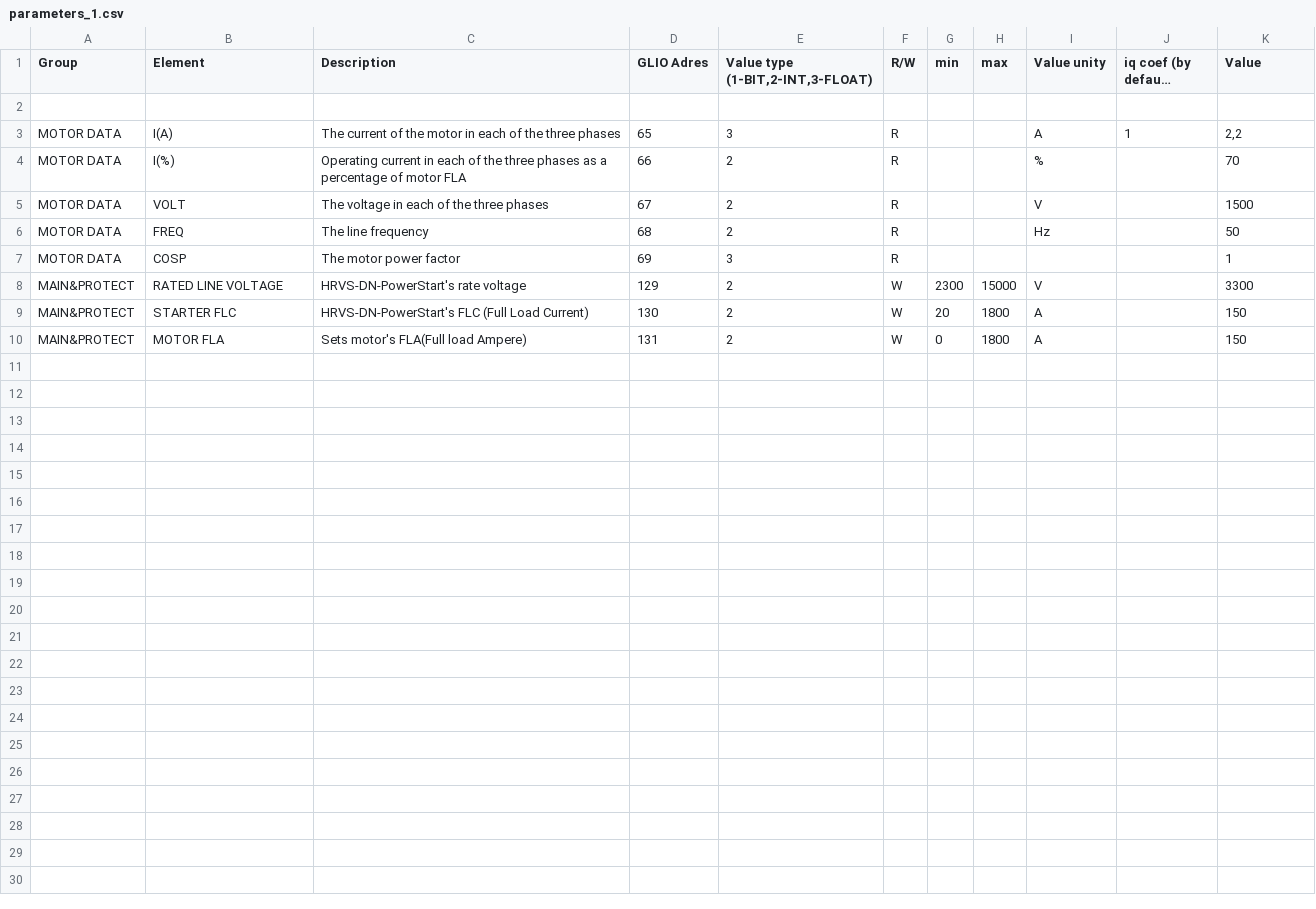
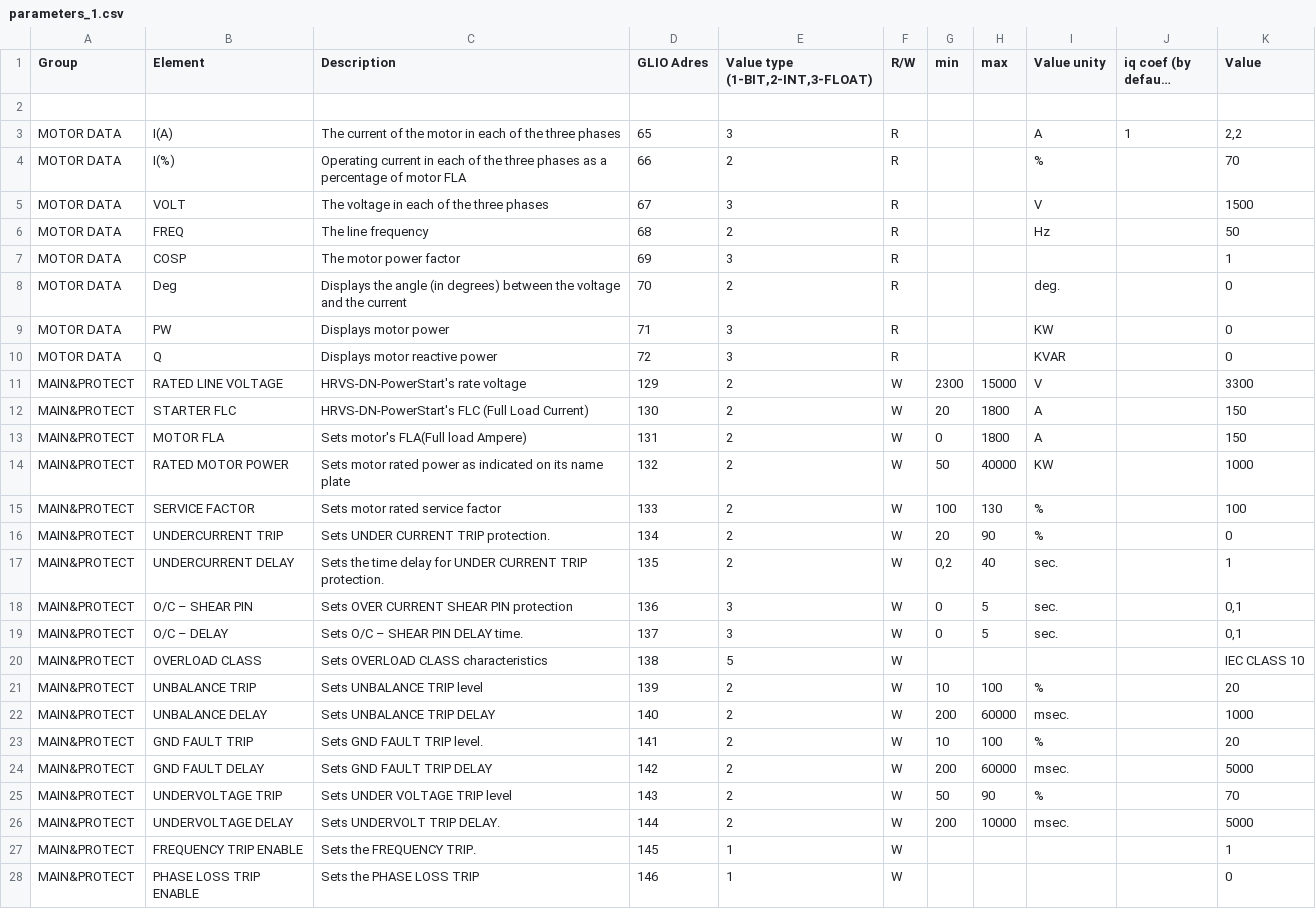
Before and after one commit to AShvabskij/unicon_core, a CSV file: MiddleLayer/parameters_1.csv, drawn as a sheet; long unchanged cells end in ….

Commit message:
fill csv test data for parameters

```diff
--- a/MiddleLayer/parameters_1.csv
+++ b/MiddleLayer/parameters_1.csv
@@ -4,5 +4,8 @@ MOTOR DATA;I(A);The current of the motor in each of the three phases;65;3;R;;;A;
 MOTOR DATA;I(%);Operating current in each of the three phases as a percentage of motor FLA;66;2;R;;;%;;70
-MOTOR DATA;VOLT;The voltage in each of the three phases;67;2;R;;;V;;1500
+MOTOR DATA;VOLT;The voltage in each of the three phases;67;3;R;;;V;;1500
 MOTOR DATA;FREQ;The line frequency;68;2;R;;;Hz;;50
 MOTOR DATA;COSP;The motor power factor;69;3;R;;;;;1
+MOTOR DATA;Deg;Displays the angle (in degrees) between the voltage and the current;70;2;R;;;deg.;;0
+MOTOR DATA;PW;Displays motor power;71;3;R;;;KW;;0
+MOTOR DATA;Q;Displays motor reactive power;72;3;R;;;KVAR;;0
 MAIN&PROTECT;RATED LINE VOLTAGE;HRVS-DN-PowerStart's rate voltage;129;2;W;2300;15000;V;;3300
@@ -10 +13,18 @@ MAIN&PROTECT;STARTER FLC;HRVS-DN-PowerStart's FLC (Full Load Current);130;2;W;20
 MAIN&PROTECT;MOTOR FLA;Sets motor's FLA(Full load Ampere);131;2;W;0;1800;A;;150
+MAIN&PROTECT;RATED MOTOR POWER;Sets motor rated power as indicated on its name plate ;132;2;W;50;40000;KW;;1000
+MAIN&PROTECT;SERVICE FACTOR ;Sets motor rated service factor;133;2;W;100;130;%;;100
+MAIN&PROTECT;UNDERCURRENT TRIP ;Sets UNDER CURRENT TRIP protection. ;134;2;W;20;90;%;;0
+MAIN&PROTECT;UNDERCURRENT DELAY ;Sets the time delay for UNDER CURRENT TRIP protection. ;135;2;W;0,2;40;sec.;;1
+MAIN&PROTECT;O/C – SHEAR PIN ;Sets OVER CURRENT SHEAR PIN protection;136;3;W;0;5;sec.;;0,1
+MAIN&PROTECT;O/C – DELAY;Sets O/C – SHEAR PIN DELAY time.;137;3;W;0;5;sec.;;0,1
+MAIN&PROTECT;OVERLOAD CLASS;Sets OVERLOAD CLASS characteristics;138;5;W;;;;;IEC CLASS 10
+MAIN&PROTECT;UNBALANCE TRIP;Sets UNBALANCE TRIP level ;139;2;W;10;100;%;;20
+MAIN&PROTECT;UNBALANCE DELAY ;Sets UNBALANCE TRIP DELAY ;140;2;W;200;60000;msec.;;1000
+MAIN&PROTECT;GND FAULT TRIP;Sets GND FAULT TRIP level. ;141;2;W;10;100;%;;20
+MAIN&PROTECT;GND FAULT DELAY ;Sets GND FAULT TRIP DELAY;142;2;W;200;60000;msec.;;5000
+MAIN&PROTECT;UNDERVOLTAGE TRIP;Sets UNDER VOLTAGE TRIP level;143;2;W;50;90;%;;70
+MAIN&PROTECT;UNDERVOLTAGE DELAY ;Sets UNDERVOLT TRIP DELAY. ;144;2;W;200;10000;msec.;;5000
+MAIN&PROTECT;FREQUENCY TRIP ENABLE ;Sets the FREQUENCY TRIP. ;145;1;W;;;;;1
+MAIN&PROTECT;"PHASE LOSS TRIP
+ENABLE
+";Sets the PHASE LOSS TRIP;146;1;W;;;;;0
```
Also changed, not shown: 4 other files.
